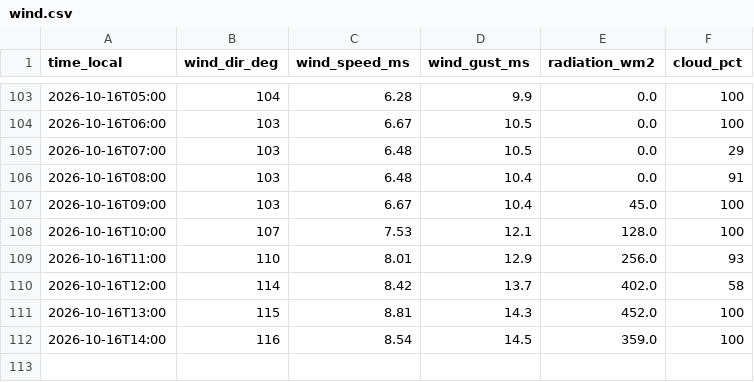
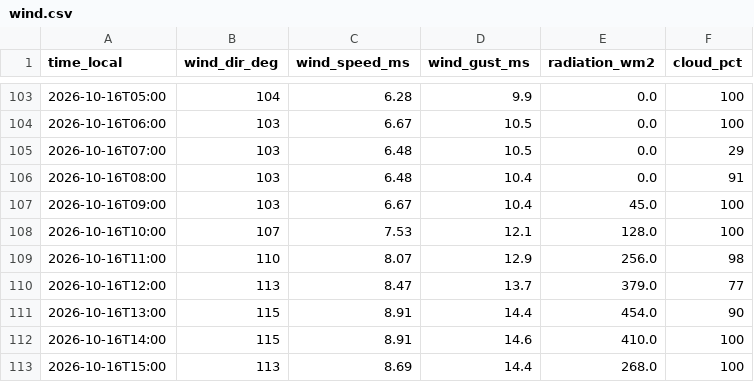
Before and after one commit to sanainwest-sudo/atyrau-air, a CSV file: data/wind.csv, drawn as a sheet; only a part is shown, gaps mark what is left out.

```diff
--- a/data/wind.csv
+++ b/data/wind.csv
@@ -108,5 +108,6 @@
 2026-10-16T10:00,107,7.53,12.1,128.0,100
-2026-10-16T11:00,110,8.01,12.9,256.0,93
-2026-10-16T12:00,114,8.42,13.7,402.0,58
-2026-10-16T13:00,115,8.81,14.3,452.0,100
-2026-10-16T14:00,116,8.54,14.5,359.0,100
+2026-10-16T11:00,110,8.07,12.9,256.0,98
+2026-10-16T12:00,113,8.47,13.7,379.0,77
+2026-10-16T13:00,115,8.91,14.4,454.0,90
+2026-10-16T14:00,115,8.91,14.6,410.0,100
+2026-10-16T15:00,113,8.69,14.4,268.0,100
```
Also changed, not shown: data/kgm.csv, 1 other file.
